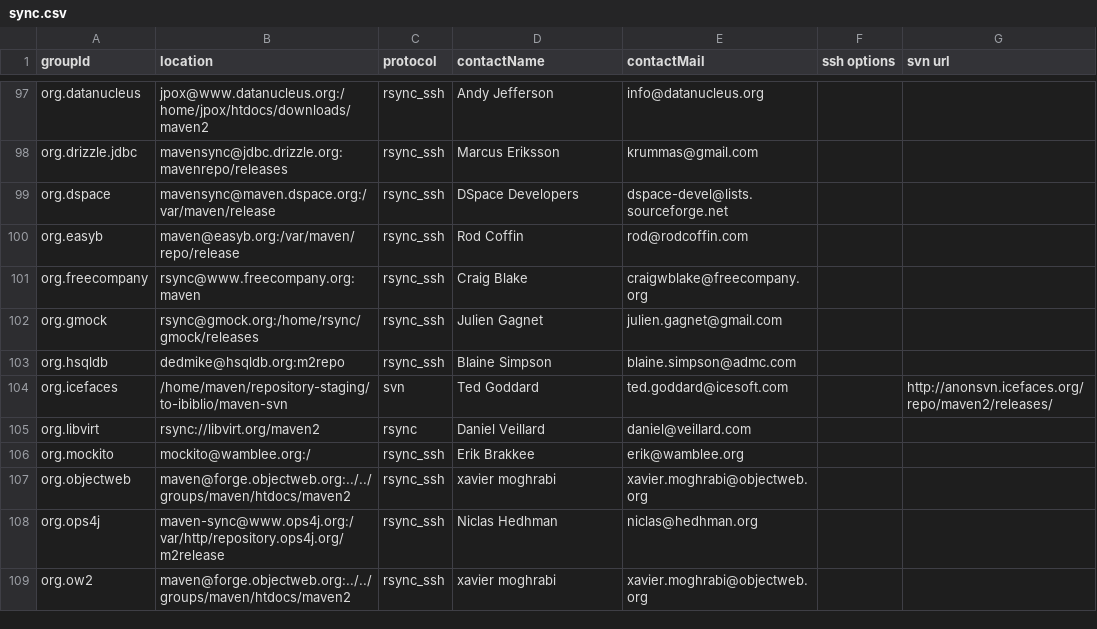
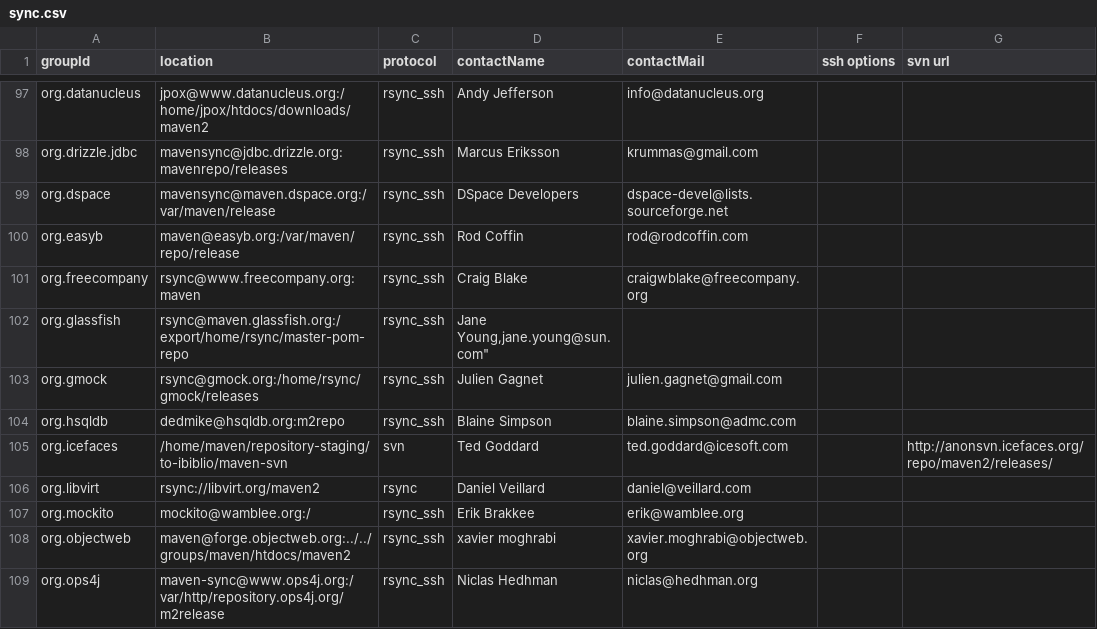
Before and after one commit to apache/maven-repository-tools, a CSV file: src/bin/synchronize/m2-sync/sync.csv, drawn as a sheet; only a part is shown, gaps mark what is left out; the shorter side is filled out with more unchanged rows; the diff names each change by its address in the sheet, - before the commit and + after, or states it on an @@ line.

Commit message:
[MAVENUPLOAD-2639]
git-svn-id: https://svn.apache.org/repos/asf/maven/repository-tools/trunk@832646 13f79535-47bb-0310-9956-ffa450edef68

```diff
--- a/src/bin/synchronize/m2-sync/sync.csv
+++ b/src/bin/synchronize/m2-sync/sync.csv
+row 102: org.glassfish | rsync@maven.glassfish.org:/export/home/rsync/master-pom-repo | rsync_ssh | Jane Young,jane.young@sun.com"
```
